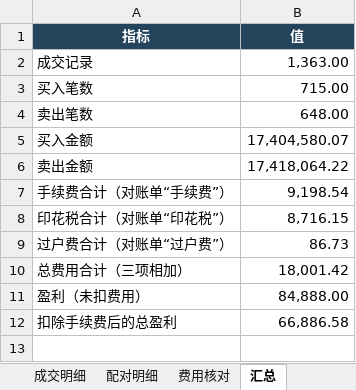
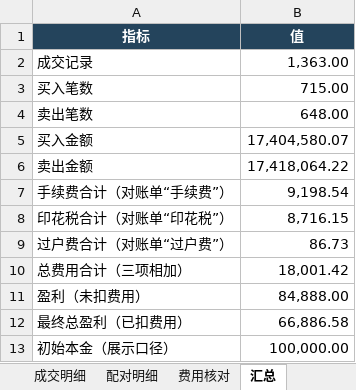
Before and after one commit to quantjuzi/fanbao_strategy, an Excel workbook: 结果/实盘成交明细_脱敏.xlsx, sheet 汇总, drawn as a sheet; values as stored, in another font and other column widths than the file's, no borders; the diff names each change by its address in the sheet, - before the commit and + after, or states it on an @@ line.

```diff
--- a/结果/实盘成交明细_脱敏.xlsx (sheet 汇总)
+++ b/结果/实盘成交明细_脱敏.xlsx (sheet 汇总)
-A12 (指标): 扣除手续费后的总盈利
+A12 (指标): 最终总盈利（已扣费用）
+row 13: 初始本金（展示口径） | 100,000.00
```
Also changed, not shown: 4 other files.
